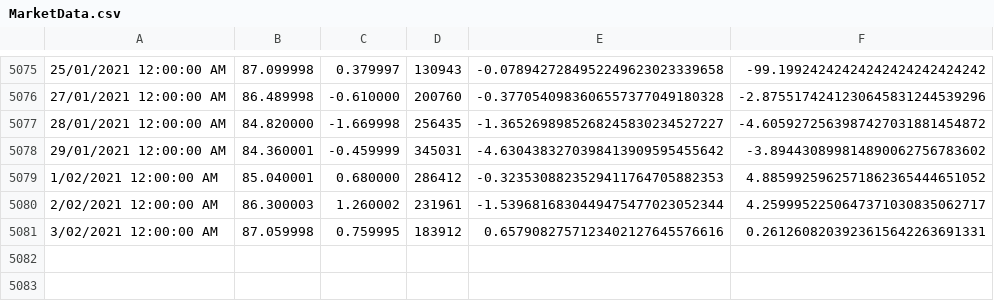
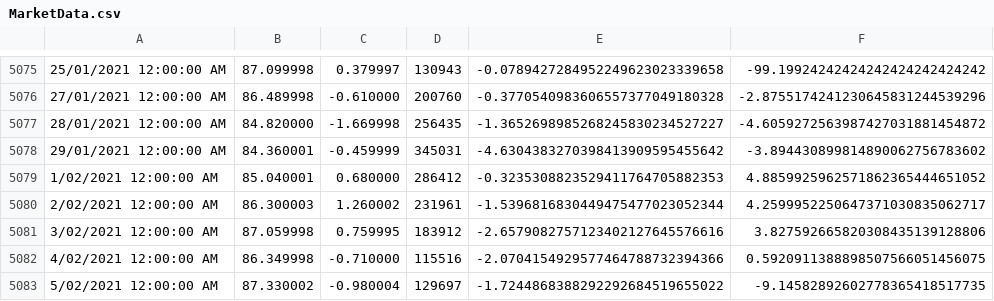
Before and after one commit to Bencargs/Market-Analysis, a CSV file: MarketAnalysis/Resources/MarketData.csv, drawn as a sheet; only a part is shown, gaps mark what is left out.

```diff
--- a/MarketAnalysis/Resources/MarketData.csv
+++ b/MarketAnalysis/Resources/MarketData.csv
@@ -5080,2 +5080,4 @@
 2/02/2021 12:00:00 AM,86.300003,1.260002,231961,-1.5396816830449475477023052344,4.2599952250647371030835062717
-3/02/2021 12:00:00 AM,87.059998,0.759995,183912,0.6579082757123402127645576616,0.2612608203923615642263691331
+3/02/2021 12:00:00 AM,87.059998,0.759995,183912,-2.6579082757123402127645576616,3.827592665820308435139128806
+4/02/2021 12:00:00 AM,86.349998,-0.710000,115516,-2.0704154929577464788732394366,0.5920911388898507566051456075
+5/02/2021 12:00:00 AM,87.330002,-0.980004,129697,-1.7244868388292292684519655022,-9.14582892602778365418517735
```
Also changed, not shown: 2 other files.
